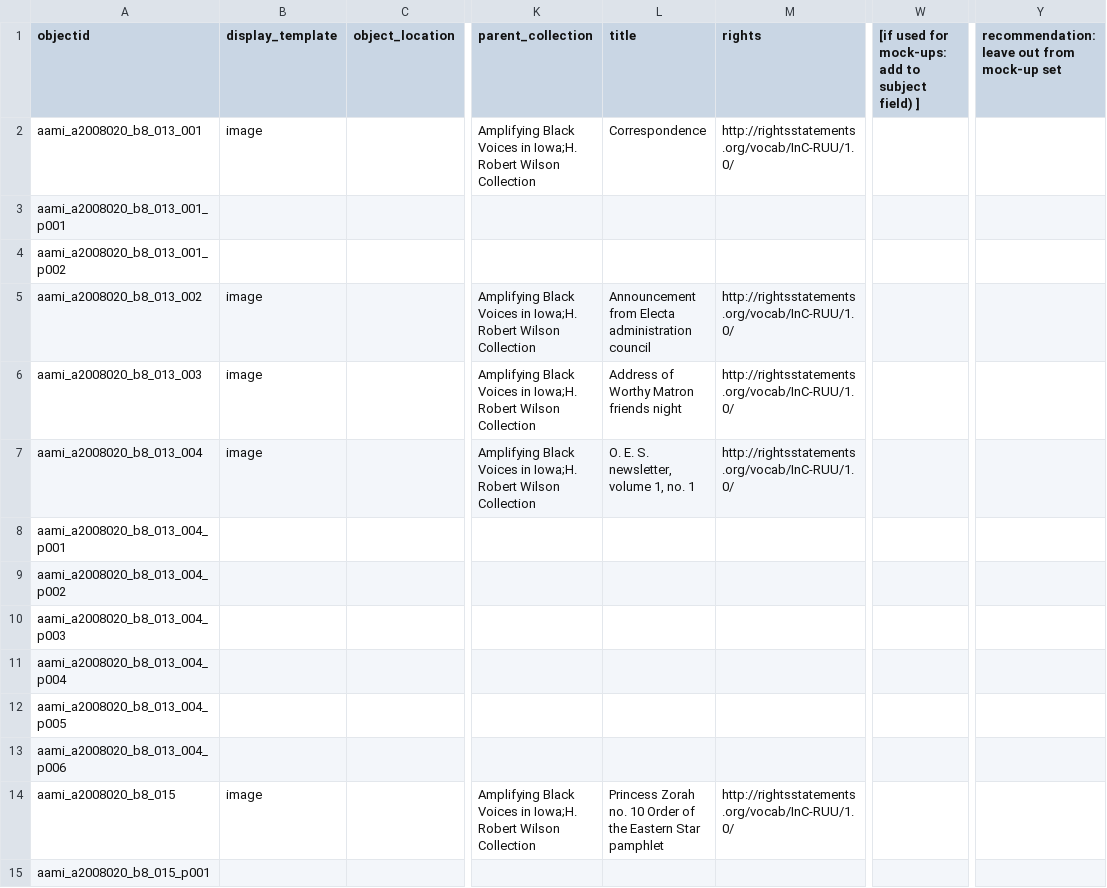
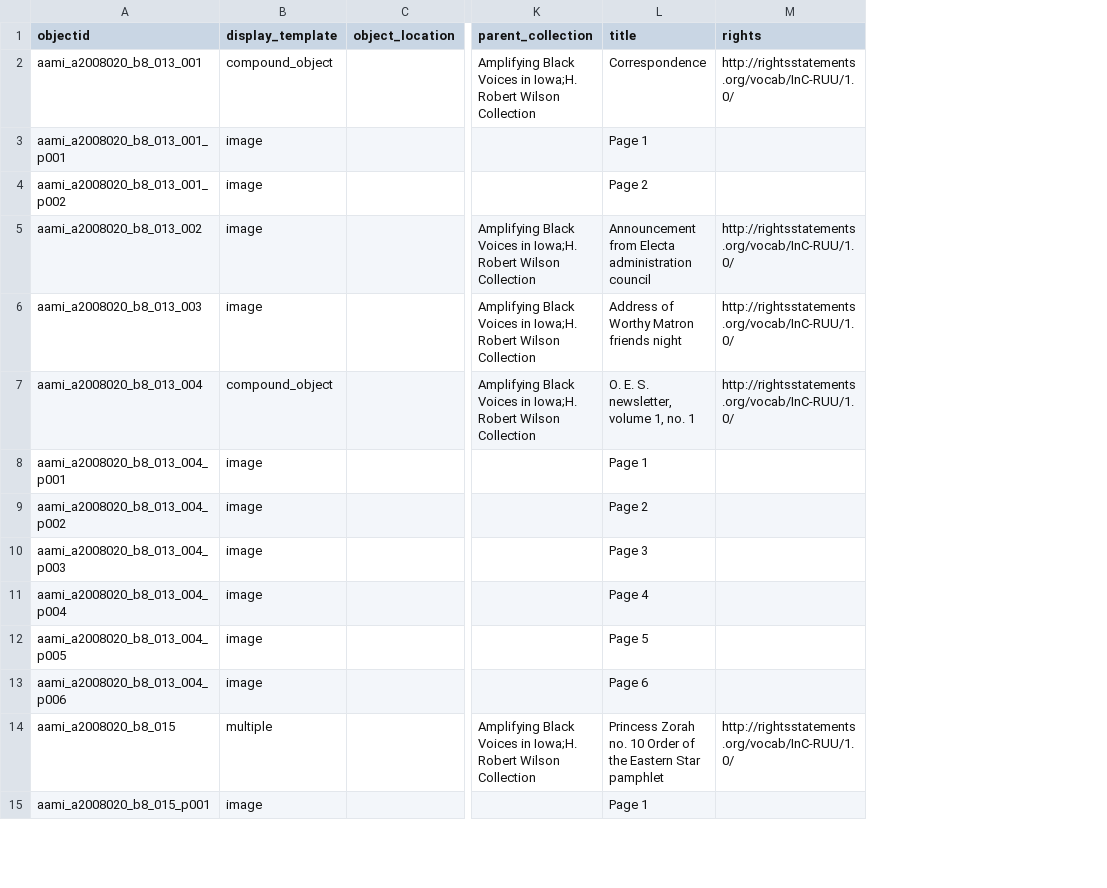
Before and after one commit to Somsanith-ISU/ABVI_Single_Site, a CSV file: _data/ABVI_single_site_metadata.csv, drawn as a sheet; only a part is shown, gaps mark what is left out; the diff covers the shown part only; the diff names each change by its address in the sheet, - before the commit and + after, or states it on an @@ line.

```diff
--- a/_data/ABVI_single_site_metadata.csv
+++ b/_data/ABVI_single_site_metadata.csv
-column W, row 1: [if used for mock-ups: add to subject field) ]
-column Y, row 1: recommendation: leave out from mock-up set
-B2 (display_template): image
+B2 (display_template): compound_object
-B3:B4 (display_template): (empty)
+B3:B4 (display_template): image
-L3 (title): (empty)
+L3 (title): Page 1
-L4 (title): (empty)
+L4 (title): Page 2
-B7 (display_template): image
+B7 (display_template): compound_object
-B8:B13 (display_template): (empty)
+B8:B13 (display_template): image
-L8 (title): (empty)
+L8 (title): Page 1
-L9 (title): (empty)
+L9 (title): Page 2
-L10 (title): (empty)
+L10 (title): Page 3
-L11 (title): (empty)
+L11 (title): Page 4
-L12 (title): (empty)
+L12 (title): Page 5
-L13 (title): (empty)
+L13 (title): Page 6
-B14 (display_template): image
+B14 (display_template): multiple
-B15 (display_template): (empty)
+B15 (display_template): image
-L15 (title): (empty)
+L15 (title): Page 1
```
Also changed, not shown: 45 edited cells elsewhere in this file, _data/config-nav.csv, 3 other files.
